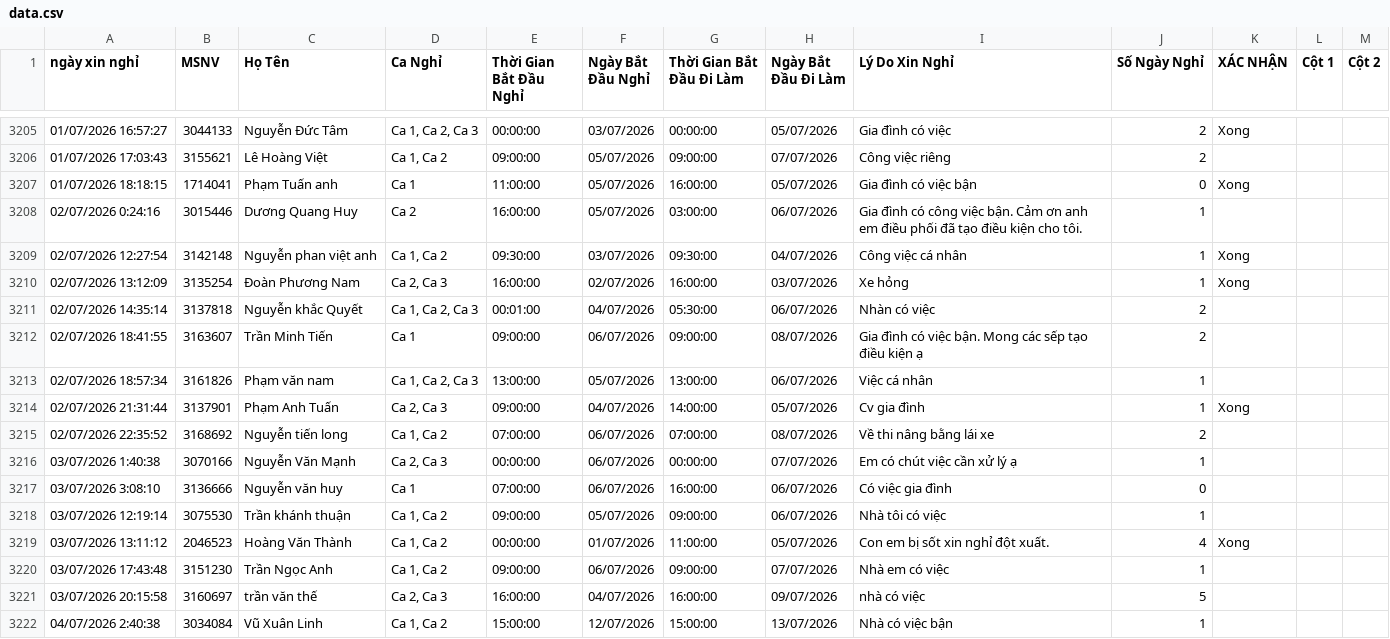
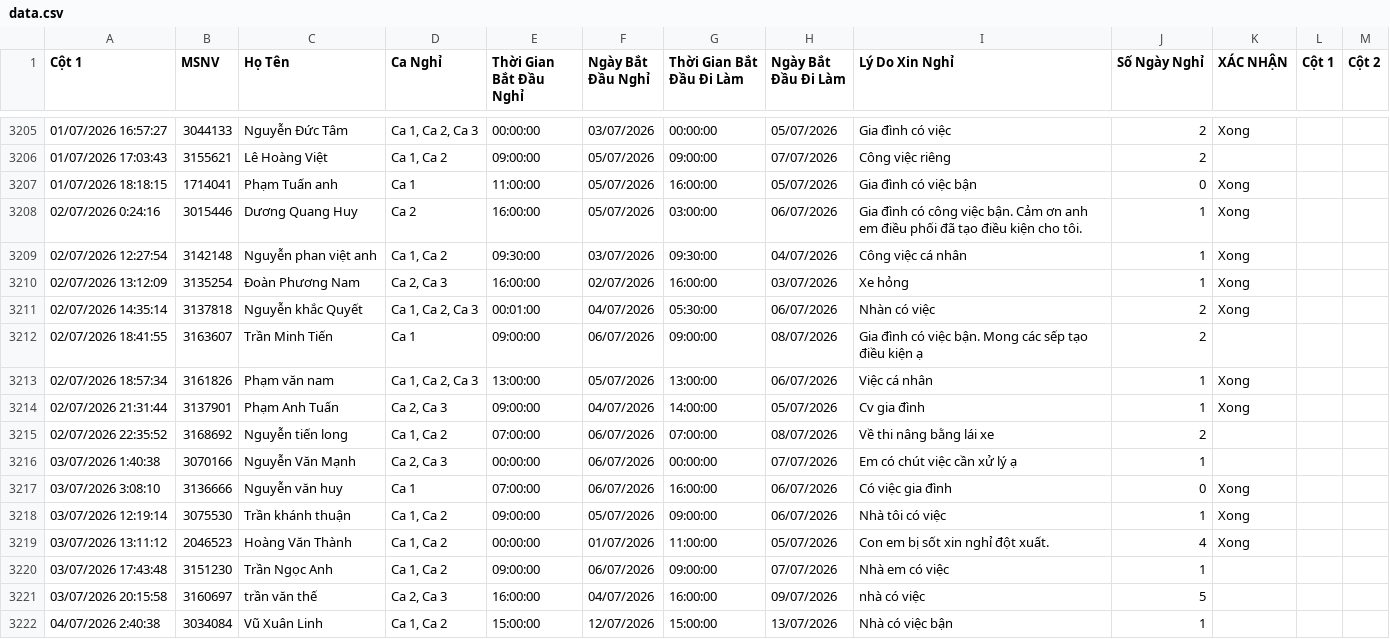
Before and after one commit to thai173042763-droid/lichnghi, a CSV file: data.csv, drawn as a sheet; only a part is shown, gaps mark what is left out; the diff covers the shown part only; the diff names each change by its address in the sheet, - before the commit and + after, or states it on an @@ line.

```diff
--- a/data.csv
+++ b/data.csv
-A1: ngày xin nghỉ
+A1: Cột 1
-K3208 (XÁC NHẬN): (empty)
+K3208 (XÁC NHẬN): Xong
-K3211 (XÁC NHẬN): (empty)
+K3211 (XÁC NHẬN): Xong
-K3213 (XÁC NHẬN): (empty)
+K3213 (XÁC NHẬN): Xong
-K3217:K3218 (XÁC NHẬN): (empty)
+K3217:K3218 (XÁC NHẬN): Xong
```
Also changed, not shown: 1 added row and 11 edited cells elsewhere in this file, 1 other file.
